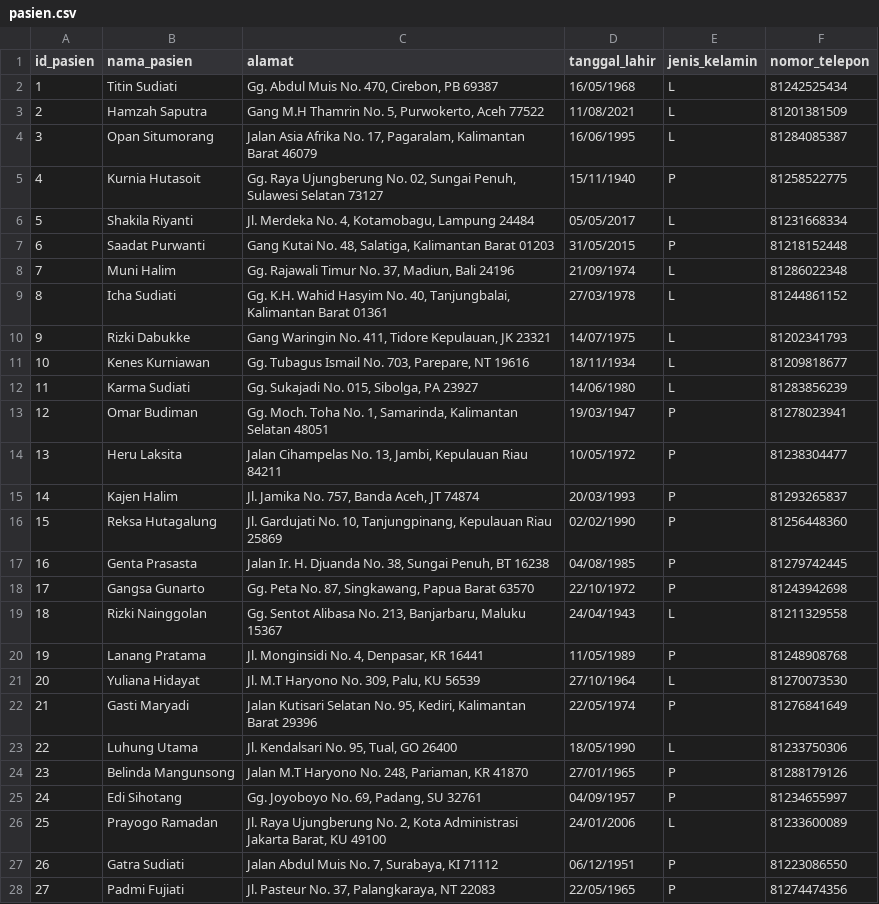
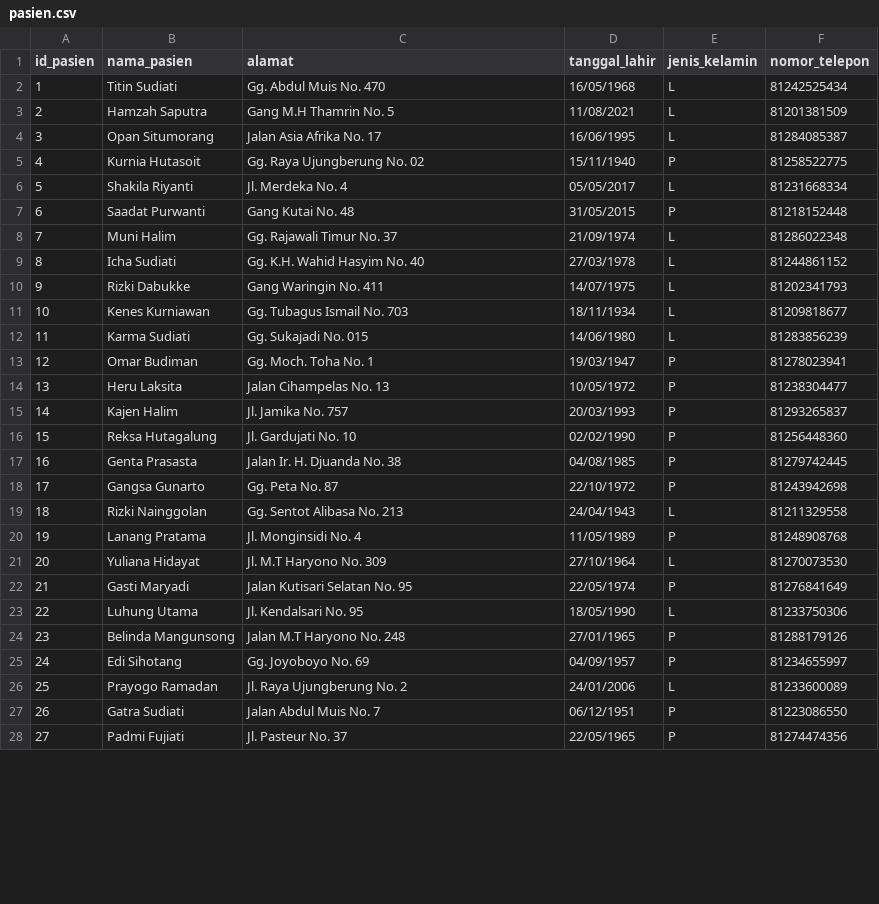
Before and after one commit to sains-data/Perancangan-Data-Warehouse-Pada-Industri-Kesehatan, a CSV file: dataset/pasien.csv, drawn as a sheet; only a part is shown; the diff covers the shown part only.

Commit message:
update dataset pasien

```diff
--- a/dataset/pasien.csv
+++ b/dataset/pasien.csv
@@ -1,28 +1,28 @@
 id_pasien;nama_pasien;alamat;tanggal_lahir;jenis_kelamin;nomor_telepon
-1;Titin Sudiati;Gg. Abdul Muis No. 470, Cirebon, PB 69387;16/05/1968;L;81242525434
-2;Hamzah Saputra;Gang M.H Thamrin No. 5, Purwokerto, Aceh 77522;11/08/2021;L;81201381509
-3;Opan Situmorang;Jalan Asia Afrika No. 17, Pagaralam, Kalimantan Barat 46079;16/06/1995;L;81284085387
-4;Kurnia Hutasoit;Gg. Raya Ujungberung No. 02, Sungai Penuh, Sulawesi Selatan 73127;15/11/1940;P;81258522775
-5;Shakila Riyanti;Jl. Merdeka No. 4, Kotamobagu, Lampung 24484;05/05/2017;L;81231668334
-6;Saadat Purwanti;Gang Kutai No. 48, Salatiga, Kalimantan Barat 01203;31/05/2015;P;81218152448
-7;Muni Halim;Gg. Rajawali Timur No. 37, Madiun, Bali 24196;21/09/1974;L;81286022348
-8;Icha Sudiati;Gg. K.H. Wahid Hasyim No. 40, Tanjungbalai, Kalimantan Barat 01361;27/03/1978;L;81244861152
-9;Rizki Dabukke;Gang Waringin No. 411, Tidore Kepulauan, JK 23321;14/07/1975;L;81202341793
-10;Kenes Kurniawan;Gg. Tubagus Ismail No. 703, Parepare, NT 19616;18/11/1934;L;81209818677
-11;Karma Sudiati;Gg. Sukajadi No. 015, Sibolga, PA 23927;14/06/1980;L;81283856239
-12;Omar Budiman;Gg. Moch. Toha No. 1, Samarinda, Kalimantan Selatan 48051;19/03/1947;P;81278023941
-13;Heru Laksita;Jalan Cihampelas No. 13, Jambi, Kepulauan Riau 84211;10/05/1972;P;81238304477
-14;Kajen Halim;Jl. Jamika No. 757, Banda Aceh, JT 74874;20/03/1993;P;81293265837
-15;Reksa Hutagalung;Jl. Gardujati No. 10, Tanjungpinang, Kepulauan Riau 25869;02/02/1990;P;81256448360
-16;Genta Prasasta;Jalan Ir. H. Djuanda No. 38, Sungai Penuh, BT 16238;04/08/1985;P;81279742445
-17;Gangsa Gunarto;Gg. Peta No. 87, Singkawang, Papua Barat 63570;22/10/1972;P;81243942698
-18;Rizki Nainggolan;Gg. Sentot Alibasa No. 213, Banjarbaru, Maluku 15367;24/04/1943;L;81211329558
-19;Lanang Pratama;Jl. Monginsidi No. 4, Denpasar, KR 16441;11/05/1989;P;81248908768
-20;Yuliana Hidayat;Jl. M.T Haryono No. 309, Palu, KU 56539;27/10/1964;L;81270073530
-21;Gasti Maryadi;Jalan Kutisari Selatan No. 95, Kediri, Kalimantan Barat 29396;22/05/1974;P;81276841649
-22;Luhung Utama;Jl. Kendalsari No. 95, Tual, GO 26400;18/05/1990;L;81233750306
-23;Belinda Mangunsong;Jalan M.T Haryono No. 248, Pariaman, KR 41870;27/01/1965;P;81288179126
-24;Edi Sihotang;Gg. Joyoboyo No. 69, Padang, SU 32761;04/09/1957;P;81234655997
-25;Prayogo Ramadan;Jl. Raya Ujungberung No. 2, Kota Administrasi Jakarta Barat, KU 49100;24/01/2006;L;81233600089
-26;Gatra Sudiati;Jalan Abdul Muis No. 7, Surabaya, KI 71112;06/12/1951;P;81223086550
-27;Padmi Fujiati;Jl. Pasteur No. 37, Palangkaraya, NT 22083;22/05/1965;P;81274474356
+1;Titin Sudiati;Gg. Abdul Muis No. 470;16/05/1968;L;81242525434
+2;Hamzah Saputra;Gang M.H Thamrin No. 5;11/08/2021;L;81201381509
+3;Opan Situmorang;Jalan Asia Afrika No. 17;16/06/1995;L;81284085387
+4;Kurnia Hutasoit;Gg. Raya Ujungberung No. 02;15/11/1940;P;81258522775
+5;Shakila Riyanti;Jl. Merdeka No. 4;05/05/2017;L;81231668334
+6;Saadat Purwanti;Gang Kutai No. 48;31/05/2015;P;81218152448
+7;Muni Halim;Gg. Rajawali Timur No. 37;21/09/1974;L;81286022348
+8;Icha Sudiati;Gg. K.H. Wahid Hasyim No. 40;27/03/1978;L;81244861152
+9;Rizki Dabukke;Gang Waringin No. 411;14/07/1975;L;81202341793
+10;Kenes Kurniawan;Gg. Tubagus Ismail No. 703;18/11/1934;L;81209818677
+11;Karma Sudiati;Gg. Sukajadi No. 015;14/06/1980;L;81283856239
+12;Omar Budiman;Gg. Moch. Toha No. 1;19/03/1947;P;81278023941
+13;Heru Laksita;Jalan Cihampelas No. 13;10/05/1972;P;81238304477
+14;Kajen Halim;Jl. Jamika No. 757;20/03/1993;P;81293265837
+15;Reksa Hutagalung;Jl. Gardujati No. 10;02/02/1990;P;81256448360
+16;Genta Prasasta;Jalan Ir. H. Djuanda No. 38;04/08/1985;P;81279742445
+17;Gangsa Gunarto;Gg. Peta No. 87;22/10/1972;P;81243942698
+18;Rizki Nainggolan;Gg. Sentot Alibasa No. 213;24/04/1943;L;81211329558
+19;Lanang Pratama;Jl. Monginsidi No. 4;11/05/1989;P;81248908768
+20;Yuliana Hidayat;Jl. M.T Haryono No. 309;27/10/1964;L;81270073530
+21;Gasti Maryadi;Jalan Kutisari Selatan No. 95;22/05/1974;P;81276841649
+22;Luhung Utama;Jl. Kendalsari No. 95;18/05/1990;L;81233750306
+23;Belinda Mangunsong;Jalan M.T Haryono No. 248;27/01/1965;P;81288179126
+24;Edi Sihotang;Gg. Joyoboyo No. 69;04/09/1957;P;81234655997
+25;Prayogo Ramadan;Jl. Raya Ujungberung No. 2;24/01/2006;L;81233600089
+26;Gatra Sudiati;Jalan Abdul Muis No. 7;06/12/1951;P;81223086550
+27;Padmi Fujiati;Jl. Pasteur No. 37;22/05/1965;P;81274474356
```
Also changed, not shown: 173 edited cells elsewhere in this file.
